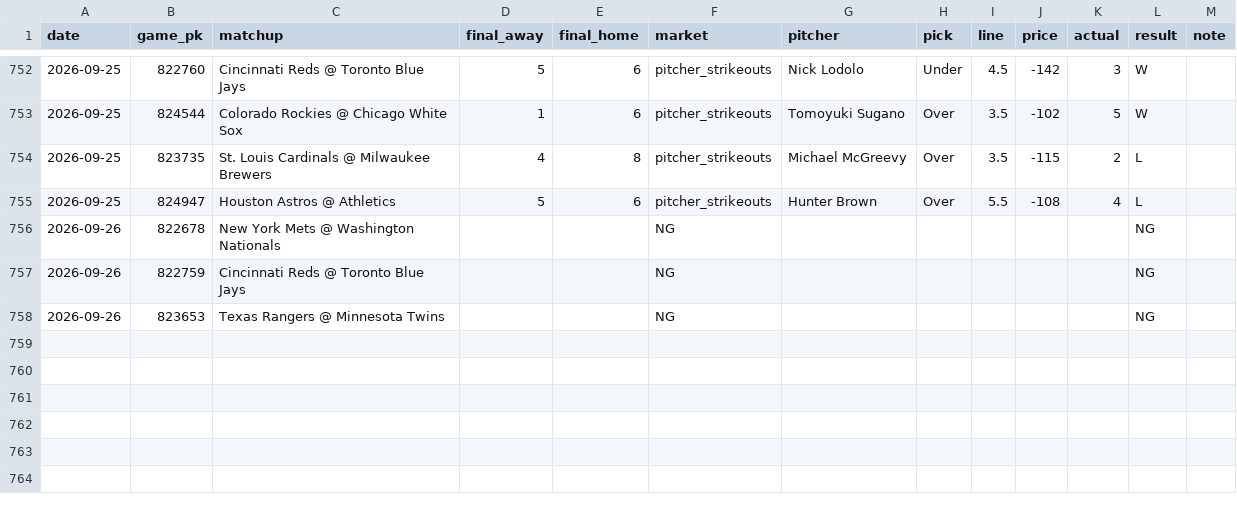
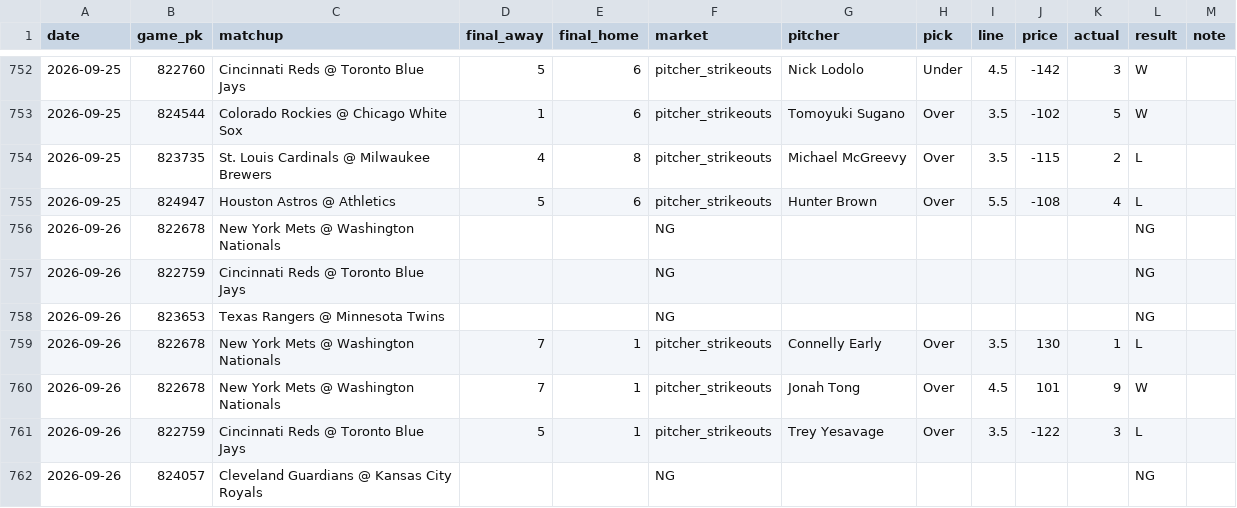
Before and after one commit to flychico/lydiaslab, a CSV file: data/results_log.csv, drawn as a sheet; only a part is shown, gaps mark what is left out; the diff names each change by its address in the sheet, - before the commit and + after, or states it on an @@ line.

```diff
--- a/data/results_log.csv
+++ b/data/results_log.csv
+row 759: 2026-09-26 | 822678 | New York Mets @ Washington Nationals | 7 | 1 | pitcher_strikeouts | Connelly Early | Over | 3.5 | 130 | 1 | L
+row 760: 2026-09-26 | 822678 | New York Mets @ Washington Nationals | 7 | 1 | pitcher_strikeouts | Jonah Tong | Over | 4.5 | 101 | 9 | W
+row 761: 2026-09-26 | 822759 | Cincinnati Reds @ Toronto Blue Jays | 5 | 1 | pitcher_strikeouts | Trey Yesavage | Over | 3.5 | -122 | 3 | L
+row 762: 2026-09-26 | 824057 | Cleveland Guardians @ Kansas City Royals |  |  | NG |  |  |  |  |  | NG
```
Also changed, not shown: data/clv/clv_log.csv, 2 other files.
